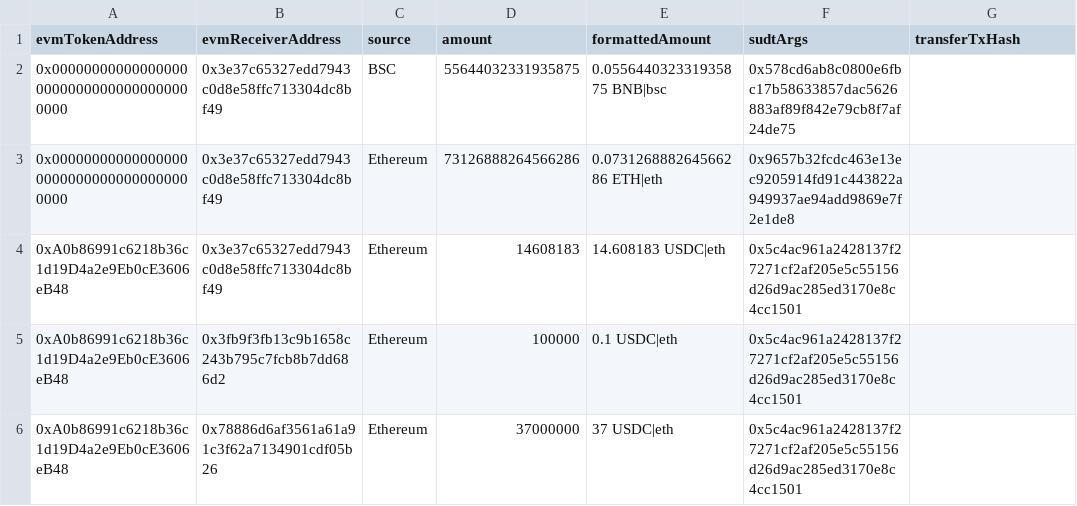
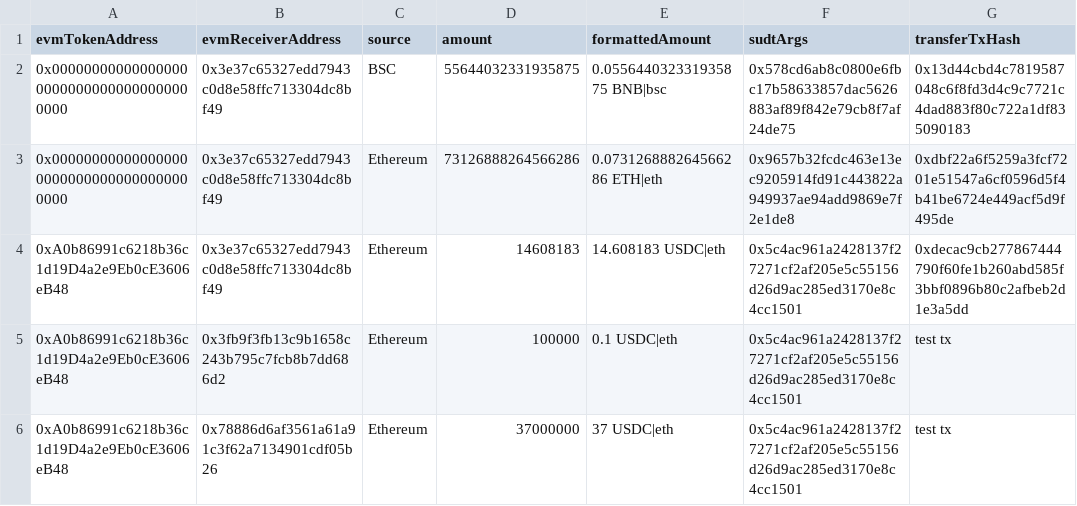
Before and after one commit to Magickbase/forcebridge-compensation-records, a CSV file: data/20251112-20251118/burn-aggr-17806379-17871893.csv, drawn as a sheet.

```diff
--- a/data/20251112-20251118/burn-aggr-17806379-17871893.csv
+++ b/data/20251112-20251118/burn-aggr-17806379-17871893.csv
@@ -1,6 +1,6 @@
 evmTokenAddress,evmReceiverAddress,source,amount,formattedAmount,sudtArgs,transferTxHash
-0x0000000000000000000000000000000000000000,0x3e37c65327edd7943c0d8e58ffc713304dc8bf49,BSC,55644032331935875,0.055644032331935875 BNB|bsc,0x578cd6ab8c0800e6fbc17b58633857dac5626883af89f842e79cb8f7af24de75,
-0x0000000000000000000000000000000000000000,0x3e37c65327edd7943c0d8e58ffc713304dc8bf49,Ethereum,73126888264566286,0.073126888264566286 ETH|eth,0x9657b32fcdc463e13ec9205914fd91c443822a949937ae94add9869e7f2e1de8,
-0xA0b86991c6218b36c1d19D4a2e9Eb0cE3606eB48,0x3e37c65327edd7943c0d8e58ffc713304dc8bf49,Ethereum,14608183,14.608183 USDC|eth,0x5c4ac961a2428137f27271cf2af205e5c55156d26d9ac285ed3170e8c4cc1501,
-0xA0b86991c6218b36c1d19D4a2e9Eb0cE3606eB48,0x3fb9f3fb13c9b1658c243b795c7fcb8b7dd686d2,Ethereum,100000,0.1 USDC|eth,0x5c4ac961a2428137f27271cf2af205e5c55156d26d9ac285ed3170e8c4cc1501,
-0xA0b86991c6218b36c1d19D4a2e9Eb0cE3606eB48,0x78886d6af3561a61a91c3f62a7134901cdf05b26,Ethereum,37000000,37 USDC|eth,0x5c4ac961a2428137f27271cf2af205e5c55156d26d9ac285ed3170e8c4cc1501,
+0x0000000000000000000000000000000000000000,0x3e37c65327edd7943c0d8e58ffc713304dc8bf49,BSC,55644032331935875,0.055644032331935875 BNB|bsc,0x578cd6ab8c0800e6fbc17b58633857dac5626883af89f842e79cb8f7af24de75,0x13d44cbd4c7819587048c6f8fd3d4c9c7721c4dad883f80c722a1df835090183
+0x0000000000000000000000000000000000000000,0x3e37c65327edd7943c0d8e58ffc713304dc8bf49,Ethereum,73126888264566286,0.073126888264566286 ETH|eth,0x9657b32fcdc463e13ec9205914fd91c443822a949937ae94add9869e7f2e1de8,0xdbf22a6f5259a3fcf7201e51547a6cf0596d5f4b41be6724e449acf5d9f495de
+0xA0b86991c6218b36c1d19D4a2e9Eb0cE3606eB48,0x3e37c65327edd7943c0d8e58ffc713304dc8bf49,Ethereum,14608183,14.608183 USDC|eth,0x5c4ac961a2428137f27271cf2af205e5c55156d26d9ac285ed3170e8c4cc1501,0xdecac9cb277867444790f60fe1b260abd585f3bbf0896b80c2afbeb2d1e3a5dd
+0xA0b86991c6218b36c1d19D4a2e9Eb0cE3606eB48,0x3fb9f3fb13c9b1658c243b795c7fcb8b7dd686d2,Ethereum,100000,0.1 USDC|eth,0x5c4ac961a2428137f27271cf2af205e5c55156d26d9ac285ed3170e8c4cc1501,test tx
+0xA0b86991c6218b36c1d19D4a2e9Eb0cE3606eB48,0x78886d6af3561a61a91c3f62a7134901cdf05b26,Ethereum,37000000,37 USDC|eth,0x5c4ac961a2428137f27271cf2af205e5c55156d26d9ac285ed3170e8c4cc1501,test tx
```
Also changed, not shown: data/20251105-20251111/burn-aggr-17738761-17806378.csv, data/20251119-20251125/burn-aggr-17871894-17933148.csv.
